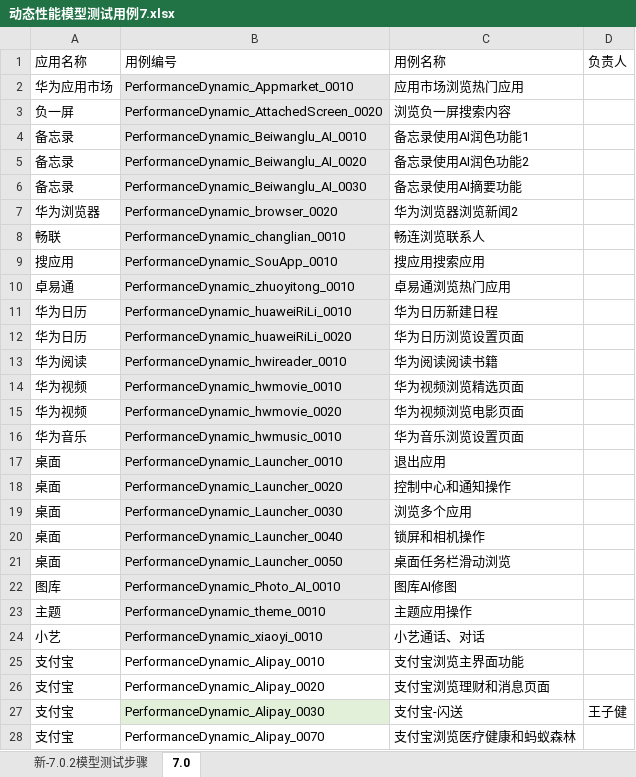
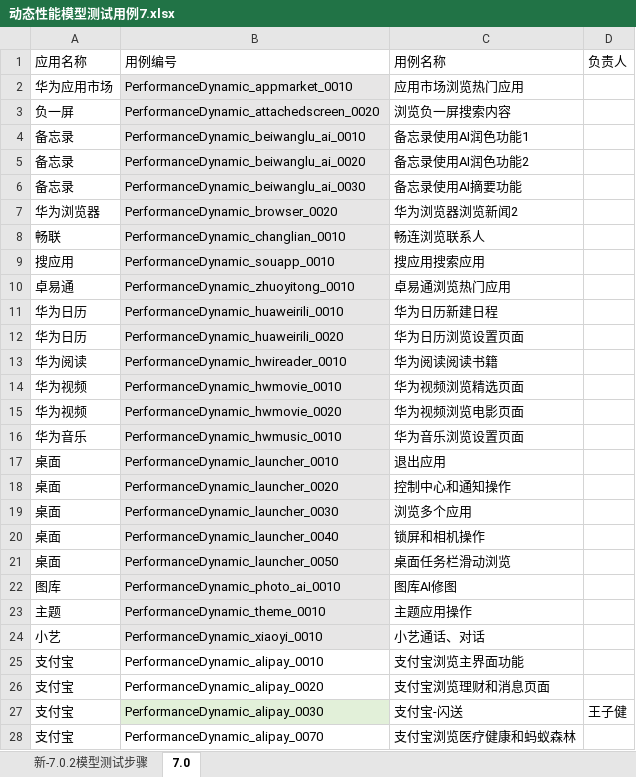
Before and after one commit to clover233/SeaOfStars7i, an Excel workbook: 动态性能模型测试用例7.xlsx, sheet 7.0, drawn as a sheet; only a part is shown; values as stored, in another font and other column widths than the file's, no borders; the diff covers the shown part only; the diff names each change by its address in the sheet, - before the commit and + after, or states it on an @@ line.

```diff
--- a/动态性能模型测试用例7.xlsx (sheet 7.0)
+++ b/动态性能模型测试用例7.xlsx (sheet 7.0)
-B2 (用例编号): PerformanceDynamic_Appmarket_0010
+B2 (用例编号): PerformanceDynamic_appmarket_0010
-B3 (用例编号): PerformanceDynamic_AttachedScreen_0020
+B3 (用例编号): PerformanceDynamic_attachedscreen_0020
-B4 (用例编号): PerformanceDynamic_Beiwanglu_AI_0010
+B4 (用例编号): PerformanceDynamic_beiwanglu_ai_0010
-B5 (用例编号): PerformanceDynamic_Beiwanglu_AI_0020
+B5 (用例编号): PerformanceDynamic_beiwanglu_ai_0020
-B6 (用例编号): PerformanceDynamic_Beiwanglu_AI_0030
+B6 (用例编号): PerformanceDynamic_beiwanglu_ai_0030
-B9 (用例编号): PerformanceDynamic_SouApp_0010
+B9 (用例编号): PerformanceDynamic_souapp_0010
-B11 (用例编号): PerformanceDynamic_huaweiRiLi_0010
+B11 (用例编号): PerformanceDynamic_huaweirili_0010
-B12 (用例编号): PerformanceDynamic_huaweiRiLi_0020
+B12 (用例编号): PerformanceDynamic_huaweirili_0020
-B17 (用例编号): PerformanceDynamic_Launcher_0010
+B17 (用例编号): PerformanceDynamic_launcher_0010
-B18 (用例编号): PerformanceDynamic_Launcher_0020
+B18 (用例编号): PerformanceDynamic_launcher_0020
-B19 (用例编号): PerformanceDynamic_Launcher_0030
+B19 (用例编号): PerformanceDynamic_launcher_0030
-B20 (用例编号): PerformanceDynamic_Launcher_0040
+B20 (用例编号): PerformanceDynamic_launcher_0040
-B21 (用例编号): PerformanceDynamic_Launcher_0050
+B21 (用例编号): PerformanceDynamic_launcher_0050
-B22 (用例编号): PerformanceDynamic_Photo_AI_0010
+B22 (用例编号): PerformanceDynamic_photo_ai_0010
-B25 (用例编号): PerformanceDynamic_Alipay_0010
+B25 (用例编号): PerformanceDynamic_alipay_0010
-B26 (用例编号): PerformanceDynamic_Alipay_0020
+B26 (用例编号): PerformanceDynamic_alipay_0020
-B27 (用例编号): PerformanceDynamic_Alipay_0030
+B27 (用例编号): PerformanceDynamic_alipay_0030
-B28 (用例编号): PerformanceDynamic_Alipay_0070
+B28 (用例编号): PerformanceDynamic_alipay_0070
```
Also changed, not shown: 45 edited cells elsewhere in this sheet, sheet 新-7.0.2模型测试步骤, 12 other files.
